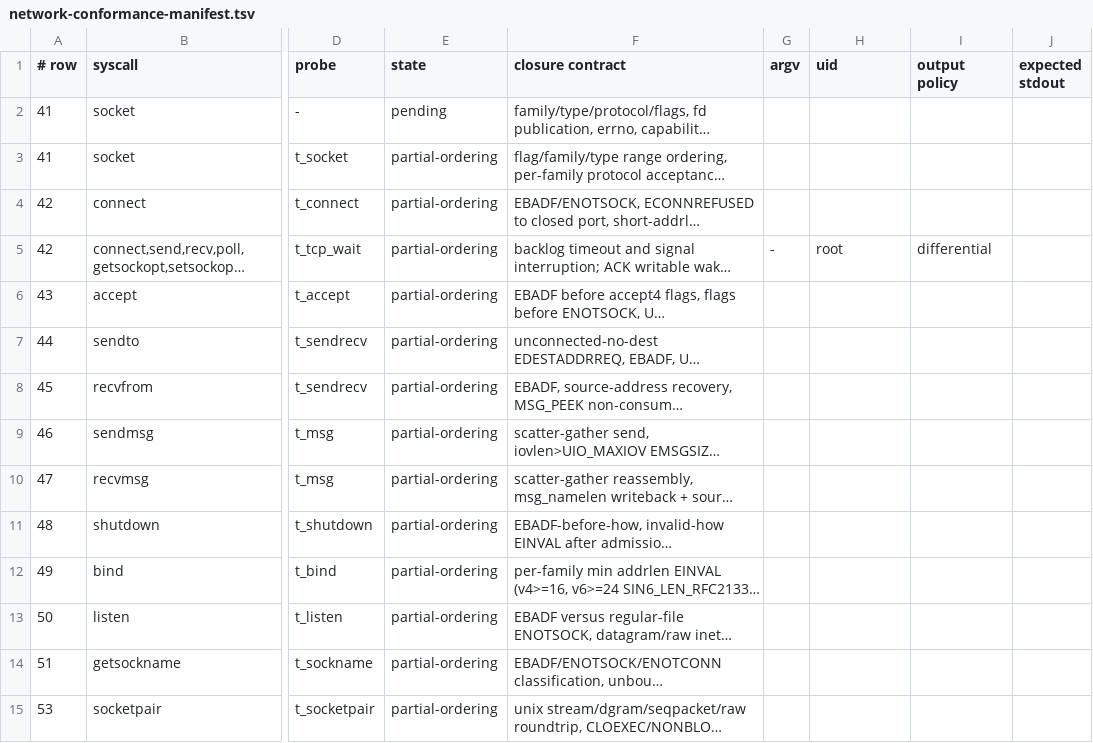
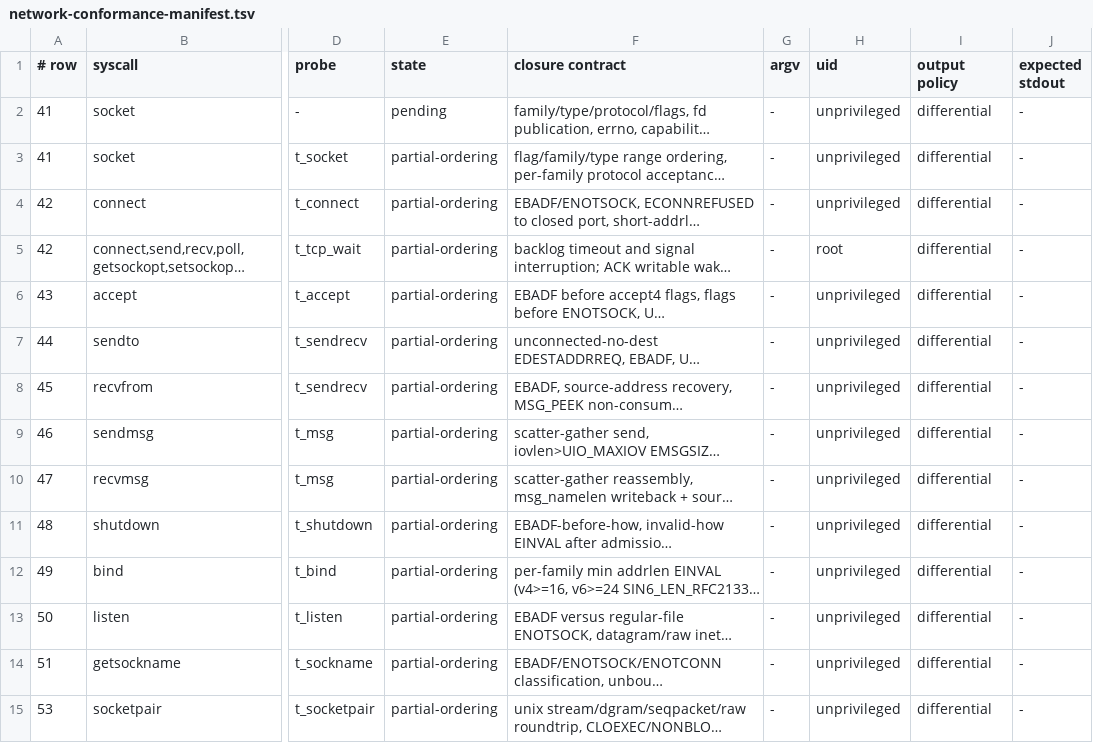
Before and after one commit to watkinslabs/oxide, a TSV file: tools/network-conformance-manifest.tsv, drawn as a sheet; only a part is shown, gaps mark what is left out; long unchanged cells end in …; the diff covers the shown part only; the diff names each change by its address in the sheet, - before the commit and + after, or states it on an @@ line.

Commit message:
test(conformance): pin the probe uid and cover the capability-gated send ancillary
A manifest row could DECLARE a uid and have it silently discarded: both runners
parsed the row with an all-or-nothing field-count guard and fell back to
unprivileged, so one row had been declaring root and running unprivileged since
it was written. Short or malformed rows now fail the run by name, before any
build, instead of defaulting.

The guest already honoured its declared identity; the host oracle ran as
whatever uid invoked the script. A run invoked privileged therefore compared a
privileged host against an unprivileged guest and would have reported the
capability difference itself as a kernel defect. The host now runs under the
same declared identity, and refuses rather than downgrading when it cannot.

Two probe pairs cover what had hosted coverage and no differential frame: the
capability-gated SOL_SOCKET send-ancillary types, and the whole IPv6
send-ancillary level. Each pair is the same case list at both privilege levels,
since one probe carries one uid contract.

One more defect fell out of running the two arches concurrently: the host oracle
was written to an arch-independent path, so one lane's linker truncated the
binary the other lane was executing. Conformance artifacts are namespaced per
build id now.

```diff
--- a/tools/network-conformance-manifest.tsv
+++ b/tools/network-conformance-manifest.tsv
-G2:G4 (argv): (empty)
+G2:G4 (argv): -
-H2:H4 (uid): (empty)
+H2:H4 (uid): unprivileged
-I2:I4 (output policy): (empty)
+I2:I4 (output policy): differential
-J2:J15 (expected stdout): (empty)
+J2:J15 (expected stdout): -
-G6:G15 (argv): (empty)
+G6:G15 (argv): -
-H6:H15 (uid): (empty)
+H6:H15 (uid): unprivileged
-I6:I15 (output policy): (empty)
+I6:I15 (output policy): differential
```
Also changed, not shown: 4 added rows and 77 edited cells elsewhere in this file, 7 other files.
